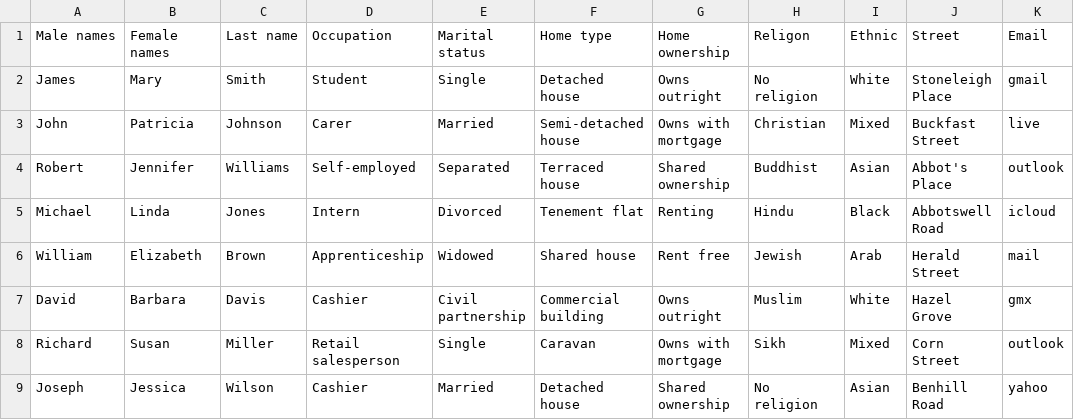
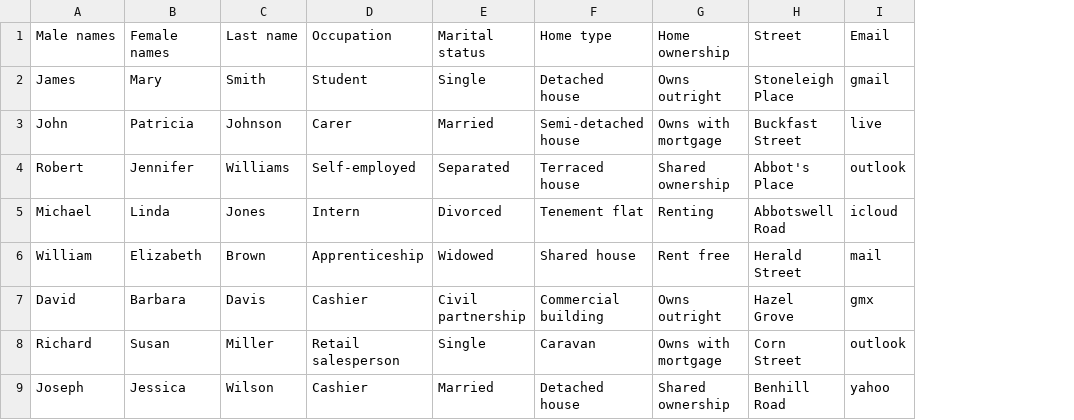
Before and after one commit to chris-wesley/data-agency, a CSV file: data/applicant/users.csv, drawn as a sheet; only a part is shown; the diff names each change by its address in the sheet, - before the commit and + after, or states it on an @@ line.

```diff
--- a/data/applicant/users.csv
+++ b/data/applicant/users.csv
-column H (Religon), rows 2-9: No religion | Christian | Buddhist | Hindu | Jewish | Muslim | Sikh | No religion
-column I (Ethnic), rows 2-9: White | Mixed | Asian | Black | Arab | White | Mixed | Asian
```
Also changed, not shown: data/intern/segments.csv, data/intern/sources.csv, 8 other files.
